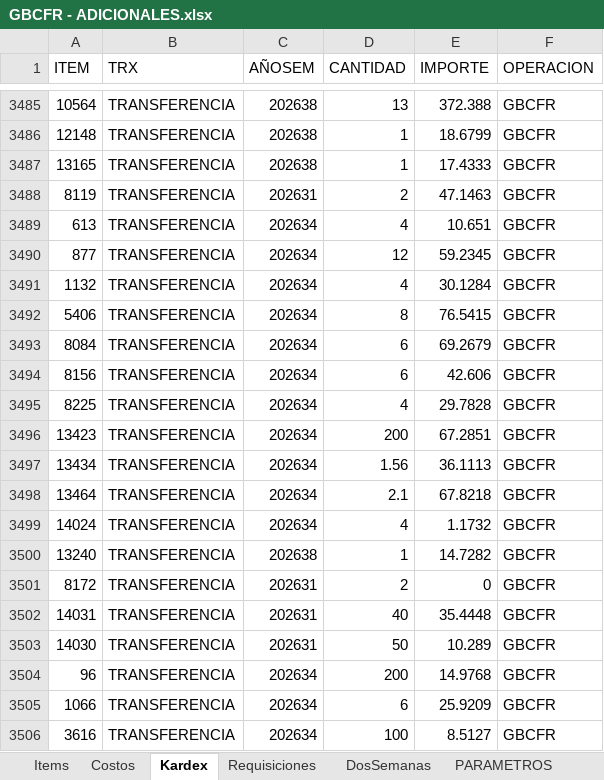
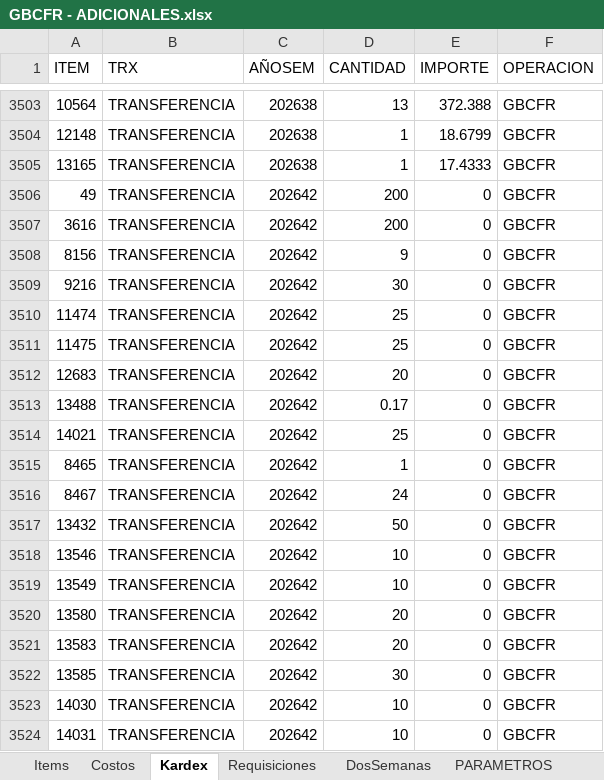
Before and after one commit to AlvaroCornejo/EBC_PEDIDOS_ADICIONALES, an Excel workbook: data/GBCFR - ADICIONALES.xlsx, sheet Kardex, drawn as a sheet; only a part is shown, gaps mark what is left out; the shorter side is filled out with more unchanged rows; values as stored, in another font and other column widths than the file's, no borders; table styles not drawn; the diff covers the shown part only; the diff names each change by its address in the sheet, - before the commit and + after, or states it on an @@ line.

Commit message:
Sync Excel sáb. 17/10/2026

```diff
--- a/data/GBCFR - ADICIONALES.xlsx (sheet Kardex)
+++ b/data/GBCFR - ADICIONALES.xlsx (sheet Kardex)
+row 3506: 49 | TRANSFERENCIA | 202642 | 200 | 0 | GBCFR
+row 3507: 3616 | TRANSFERENCIA | 202642 | 200 | 0 | GBCFR
+row 3508: 8156 | TRANSFERENCIA | 202642 | 9 | 0 | GBCFR
+row 3509: 9216 | TRANSFERENCIA | 202642 | 30 | 0 | GBCFR
+row 3510: 11474 | TRANSFERENCIA | 202642 | 25 | 0 | GBCFR
+row 3511: 11475 | TRANSFERENCIA | 202642 | 25 | 0 | GBCFR
+row 3512: 12683 | TRANSFERENCIA | 202642 | 20 | 0 | GBCFR
+row 3513: 13488 | TRANSFERENCIA | 202642 | 0.17 | 0 | GBCFR
+row 3514: 14021 | TRANSFERENCIA | 202642 | 25 | 0 | GBCFR
+row 3515: 8465 | TRANSFERENCIA | 202642 | 1 | 0 | GBCFR
+row 3516: 8467 | TRANSFERENCIA | 202642 | 24 | 0 | GBCFR
+row 3517: 13432 | TRANSFERENCIA | 202642 | 50 | 0 | GBCFR
+row 3518: 13546 | TRANSFERENCIA | 202642 | 10 | 0 | GBCFR
+row 3519: 13549 | TRANSFERENCIA | 202642 | 10 | 0 | GBCFR
+row 3520: 13580 | TRANSFERENCIA | 202642 | 20 | 0 | GBCFR
+row 3521: 13583 | TRANSFERENCIA | 202642 | 20 | 0 | GBCFR
+row 3522: 13585 | TRANSFERENCIA | 202642 | 30 | 0 | GBCFR
+row 3523: 14030 | TRANSFERENCIA | 202642 | 10 | 0 | GBCFR
+row 3524: 14031 | TRANSFERENCIA | 202642 | 10 | 0 | GBCFR
```
Also changed, not shown: 52 added rows, 8 removed rows, 1 moved row and 1372 edited cells elsewhere in this sheet, sheet DosSemanas, sheet Items, sheet PARAMETROS, data/GBADC - ADICIONALES.xlsx, data/GBCRP - ADICIONALES.xlsx, 8 other files.
